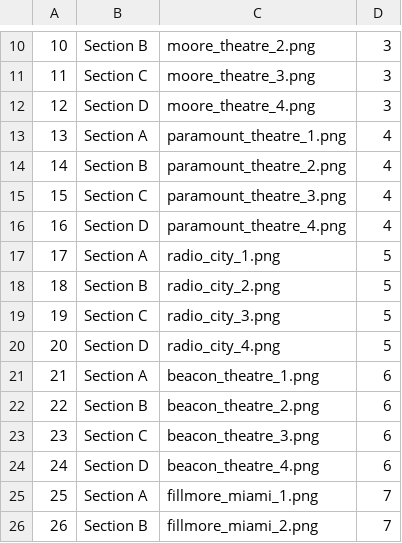
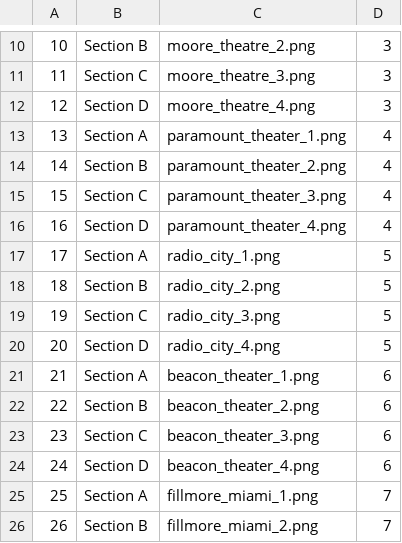
Before and after one commit to Thompson632/Backstage-Pass, a CSV file: app/mock_data/seat_section.csv, drawn as a sheet; only a part is shown, gaps mark what is left out.

Commit message:
Adding the remaining images for seat sections

```diff
--- a/app/mock_data/seat_section.csv
+++ b/app/mock_data/seat_section.csv
@@ -12,6 +12,6 @@
 12,Section D,moore_theatre_4.png,3
-13,Section A,paramount_theatre_1.png,4
-14,Section B,paramount_theatre_2.png,4
-15,Section C,paramount_theatre_3.png,4
-16,Section D,paramount_theatre_4.png,4
+13,Section A,paramount_theater_1.png,4
+14,Section B,paramount_theater_2.png,4
+15,Section C,paramount_theater_3.png,4
+16,Section D,paramount_theater_4.png,4
 17,Section A,radio_city_1.png,5
@@ -20,6 +20,6 @@
 20,Section D,radio_city_4.png,5
-21,Section A,beacon_theatre_1.png,6
-22,Section B,beacon_theatre_2.png,6
-23,Section C,beacon_theatre_3.png,6
-24,Section D,beacon_theatre_4.png,6
+21,Section A,beacon_theater_1.png,6
+22,Section B,beacon_theater_2.png,6
+23,Section C,beacon_theater_3.png,6
+24,Section D,beacon_theater_4.png,6
 25,Section A,fillmore_miami_1.png,7
```
Also changed, not shown: 14 other files.
